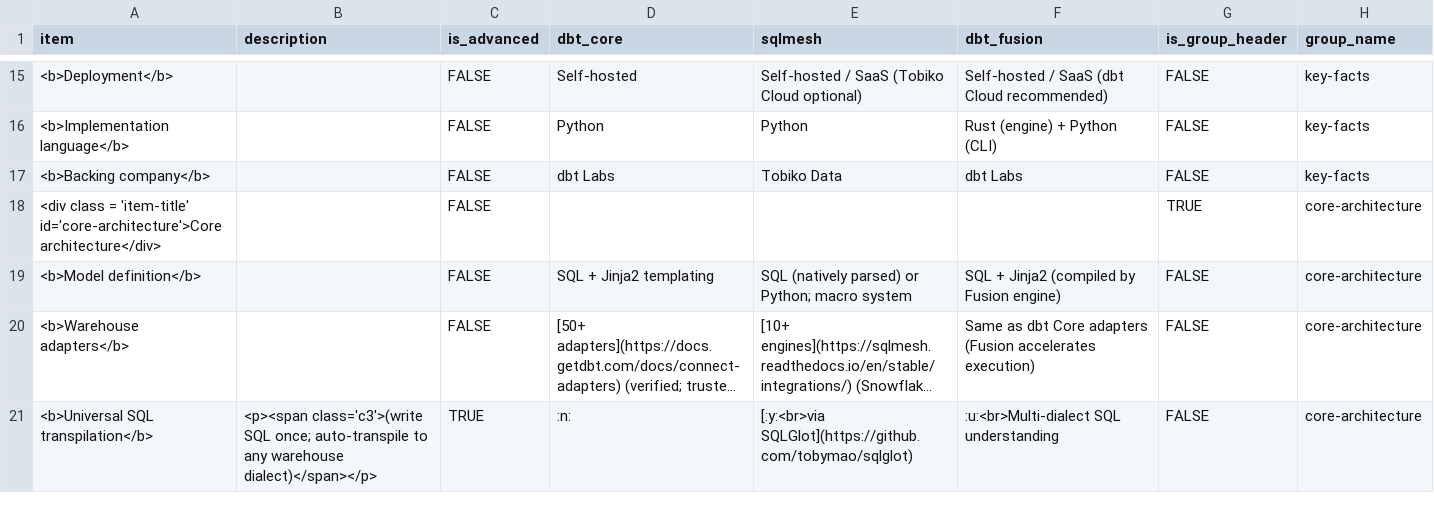
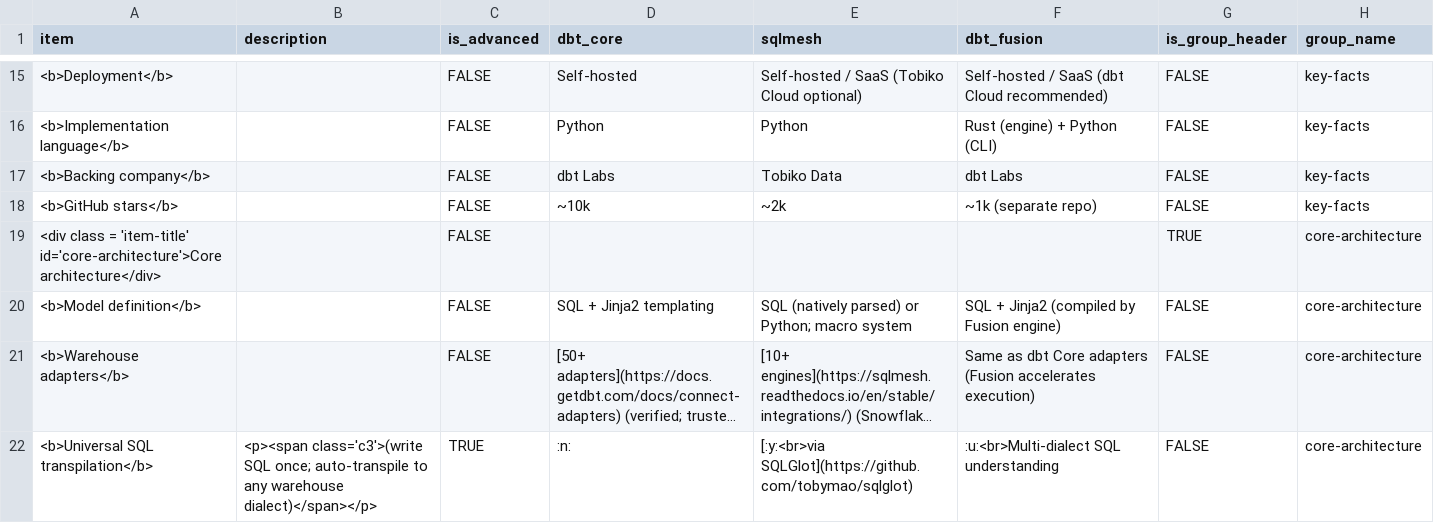
Before and after one commit to rbreejen/comparison-data-transformation, a CSV file: comparison-data-transformation.csv, drawn as a sheet; only a part is shown, gaps mark what is left out; long unchanged cells end in …; the diff covers the shown part only; the diff names each change by its address in the sheet, - before the commit and + after, or states it on an @@ line.

```diff
--- a/comparison-data-transformation.csv
+++ b/comparison-data-transformation.csv
+row 18: <b>GitHub stars</b> |  | FALSE | ~10k | ~2k | ~1k (separate repo) | FALSE | key-facts
```
Also changed, not shown: 23 added rows elsewhere in this file, 2 other files.
